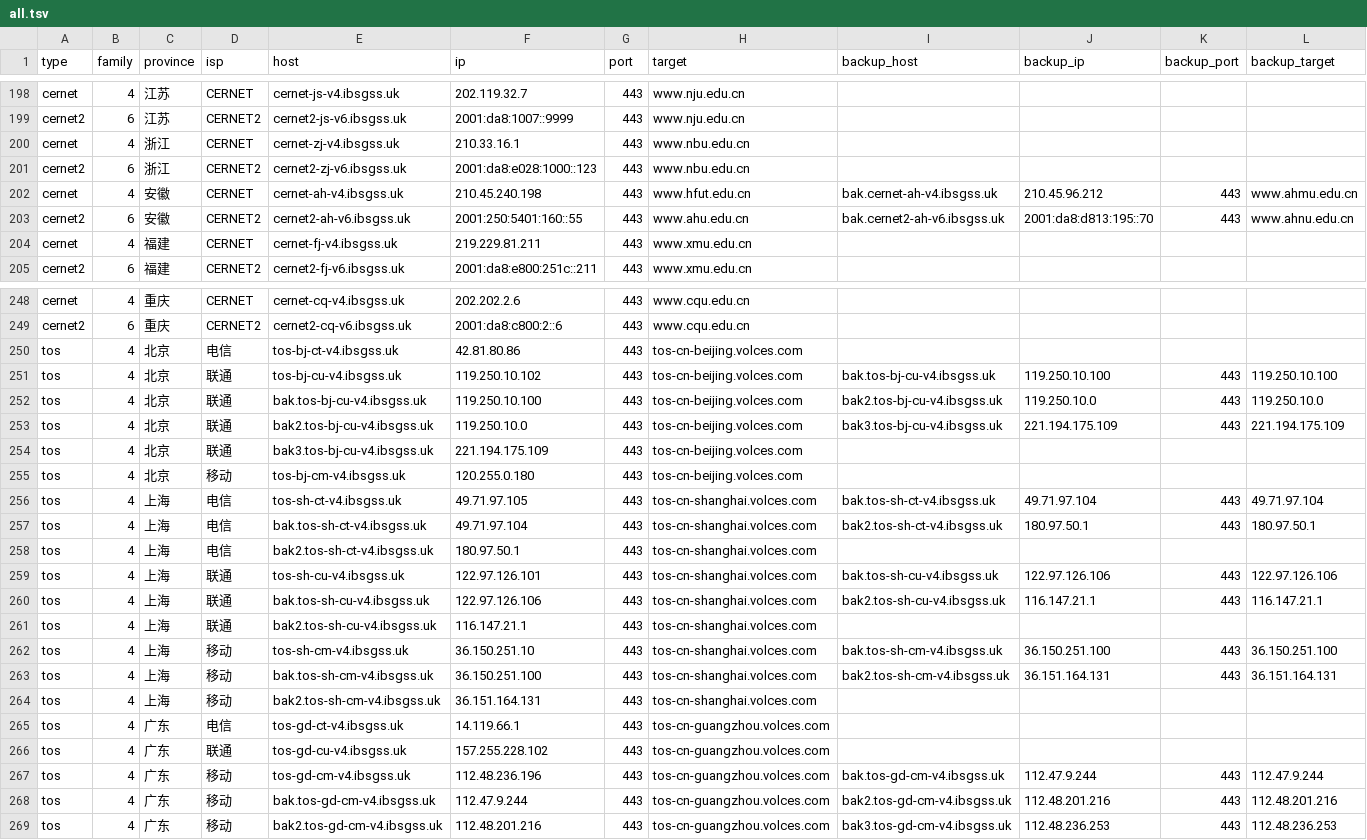
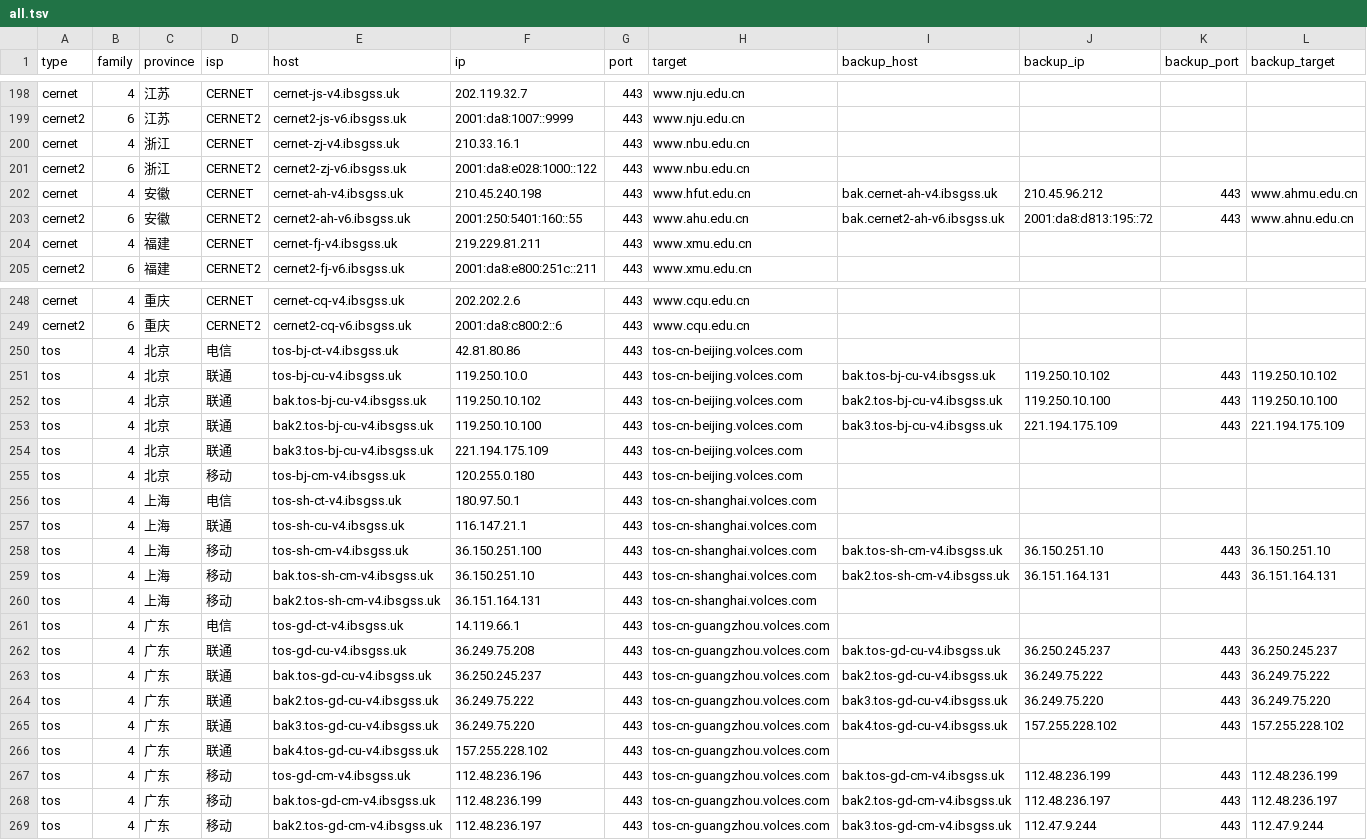
Before and after one commit to Tozward/TcpQuality, a TSV file: nodes/all.tsv, drawn as a sheet; only a part is shown, gaps mark what is left out; the diff covers the shown part only.

```diff
--- a/nodes/all.tsv
+++ b/nodes/all.tsv
@@ -200,5 +200,5 @@ cernet2	6	江苏	CERNET2	cernet2-js-v6.ibsgss.uk	2001:da8:1007::9999	443	www.nju
 cernet	4	浙江	CERNET	cernet-zj-v4.ibsgss.uk	210.33.16.1	443	www.nbu.edu.cn				
-cernet2	6	浙江	CERNET2	cernet2-zj-v6.ibsgss.uk	2001:da8:e028:1000::123	443	www.nbu.edu.cn				
+cernet2	6	浙江	CERNET2	cernet2-zj-v6.ibsgss.uk	2001:da8:e028:1000::122	443	www.nbu.edu.cn				
 cernet	4	安徽	CERNET	cernet-ah-v4.ibsgss.uk	210.45.240.198	443	www.hfut.edu.cn	bak.cernet-ah-v4.ibsgss.uk	210.45.96.212	443	www.ahmu.edu.cn
-cernet2	6	安徽	CERNET2	cernet2-ah-v6.ibsgss.uk	2001:250:5401:160::55	443	www.ahu.edu.cn	bak.cernet2-ah-v6.ibsgss.uk	2001:da8:d813:195::70	443	www.ahnu.edu.cn
+cernet2	6	安徽	CERNET2	cernet2-ah-v6.ibsgss.uk	2001:250:5401:160::55	443	www.ahu.edu.cn	bak.cernet2-ah-v6.ibsgss.uk	2001:da8:d813:195::72	443	www.ahnu.edu.cn
 cernet	4	福建	CERNET	cernet-fj-v4.ibsgss.uk	219.229.81.211	443	www.xmu.edu.cn				
@@ -250,20 +250,20 @@ cernet2	6	重庆	CERNET2	cernet2-cq-v6.ibsgss.uk	2001:da8:c800:2::6	443	www.cqu.
 tos	4	北京	电信	tos-bj-ct-v4.ibsgss.uk	42.81.80.86	443	tos-cn-beijing.volces.com				
-tos	4	北京	联通	tos-bj-cu-v4.ibsgss.uk	119.250.10.102	443	tos-cn-beijing.volces.com	bak.tos-bj-cu-v4.ibsgss.uk	119.250.10.100	443	119.250.10.100
-tos	4	北京	联通	bak.tos-bj-cu-v4.ibsgss.uk	119.250.10.100	443	tos-cn-beijing.volces.com	bak2.tos-bj-cu-v4.ibsgss.uk	119.250.10.0	443	119.250.10.0
-tos	4	北京	联通	bak2.tos-bj-cu-v4.ibsgss.uk	119.250.10.0	443	tos-cn-beijing.volces.com	bak3.tos-bj-cu-v4.ibsgss.uk	221.194.175.109	443	221.194.175.109
+tos	4	北京	联通	tos-bj-cu-v4.ibsgss.uk	119.250.10.0	443	tos-cn-beijing.volces.com	bak.tos-bj-cu-v4.ibsgss.uk	119.250.10.102	443	119.250.10.102
+tos	4	北京	联通	bak.tos-bj-cu-v4.ibsgss.uk	119.250.10.102	443	tos-cn-beijing.volces.com	bak2.tos-bj-cu-v4.ibsgss.uk	119.250.10.100	443	119.250.10.100
+tos	4	北京	联通	bak2.tos-bj-cu-v4.ibsgss.uk	119.250.10.100	443	tos-cn-beijing.volces.com	bak3.tos-bj-cu-v4.ibsgss.uk	221.194.175.109	443	221.194.175.109
 tos	4	北京	联通	bak3.tos-bj-cu-v4.ibsgss.uk	221.194.175.109	443	tos-cn-beijing.volces.com				
 tos	4	北京	移动	tos-bj-cm-v4.ibsgss.uk	120.255.0.180	443	tos-cn-beijing.volces.com				
-tos	4	上海	电信	tos-sh-ct-v4.ibsgss.uk	49.71.97.105	443	tos-cn-shanghai.volces.com	bak.tos-sh-ct-v4.ibsgss.uk	49.71.97.104	443	49.71.97.104
-tos	4	上海	电信	bak.tos-sh-ct-v4.ibsgss.uk	49.71.97.104	443	tos-cn-shanghai.volces.com	bak2.tos-sh-ct-v4.ibsgss.uk	180.97.50.1	443	180.97.50.1
-tos	4	上海	电信	bak2.tos-sh-ct-v4.ibsgss.uk	180.97.50.1	443	tos-cn-shanghai.volces.com				
-tos	4	上海	联通	tos-sh-cu-v4.ibsgss.uk	122.97.126.101	443	tos-cn-shanghai.volces.com	bak.tos-sh-cu-v4.ibsgss.uk	122.97.126.106	443	122.97.126.106
-tos	4	上海	联通	bak.tos-sh-cu-v4.ibsgss.uk	122.97.126.106	443	tos-cn-shanghai.volces.com	bak2.tos-sh-cu-v4.ibsgss.uk	116.147.21.1	443	116.147.21.1
-tos	4	上海	联通	bak2.tos-sh-cu-v4.ibsgss.uk	116.147.21.1	443	tos-cn-shanghai.volces.com				
-tos	4	上海	移动	tos-sh-cm-v4.ibsgss.uk	36.150.251.10	443	tos-cn-shanghai.volces.com	bak.tos-sh-cm-v4.ibsgss.uk	36.150.251.100	443	36.150.251.100
-tos	4	上海	移动	bak.tos-sh-cm-v4.ibsgss.uk	36.150.251.100	443	tos-cn-shanghai.volces.com	bak2.tos-sh-cm-v4.ibsgss.uk	36.151.164.131	443	36.151.164.131
+tos	4	上海	电信	tos-sh-ct-v4.ibsgss.uk	180.97.50.1	443	tos-cn-shanghai.volces.com				
+tos	4	上海	联通	tos-sh-cu-v4.ibsgss.uk	116.147.21.1	443	tos-cn-shanghai.volces.com				
+tos	4	上海	移动	tos-sh-cm-v4.ibsgss.uk	36.150.251.100	443	tos-cn-shanghai.volces.com	bak.tos-sh-cm-v4.ibsgss.uk	36.150.251.10	443	36.150.251.10
+tos	4	上海	移动	bak.tos-sh-cm-v4.ibsgss.uk	36.150.251.10	443	tos-cn-shanghai.volces.com	bak2.tos-sh-cm-v4.ibsgss.uk	36.151.164.131	443	36.151.164.131
 tos	4	上海	移动	bak2.tos-sh-cm-v4.ibsgss.uk	36.151.164.131	443	tos-cn-shanghai.volces.com				
 tos	4	广东	电信	tos-gd-ct-v4.ibsgss.uk	14.119.66.1	443	tos-cn-guangzhou.volces.com				
-tos	4	广东	联通	tos-gd-cu-v4.ibsgss.uk	157.255.228.102	443	tos-cn-guangzhou.volces.com				
-tos	4	广东	移动	tos-gd-cm-v4.ibsgss.uk	112.48.236.196	443	tos-cn-guangzhou.volces.com	bak.tos-gd-cm-v4.ibsgss.uk	112.47.9.244	443	112.47.9.244
-tos	4	广东	移动	bak.tos-gd-cm-v4.ibsgss.uk	112.47.9.244	443	tos-cn-guangzhou.volces.com	bak2.tos-gd-cm-v4.ibsgss.uk	112.48.201.216	443	112.48.201.216
-tos	4	广东	移动	bak2.tos-gd-cm-v4.ibsgss.uk	112.48.201.216	443	tos-cn-guangzhou.volces.com	bak3.tos-gd-cm-v4.ibsgss.uk	112.48.236.253	443	112.48.236.253
+tos	4	广东	联通	tos-gd-cu-v4.ibsgss.uk	36.249.75.208	443	tos-cn-guangzhou.volces.com	bak.tos-gd-cu-v4.ibsgss.uk	36.250.245.237	443	36.250.245.237
+tos	4	广东	联通	bak.tos-gd-cu-v4.ibsgss.uk	36.250.245.237	443	tos-cn-guangzhou.volces.com	bak2.tos-gd-cu-v4.ibsgss.uk	36.249.75.222	443	36.249.75.222
+tos	4	广东	联通	bak2.tos-gd-cu-v4.ibsgss.uk	36.249.75.222	443	tos-cn-guangzhou.volces.com	bak3.tos-gd-cu-v4.ibsgss.uk	36.249.75.220	443	36.249.75.220
+tos	4	广东	联通	bak3.tos-gd-cu-v4.ibsgss.uk	36.249.75.220	443	tos-cn-guangzhou.volces.com	bak4.tos-gd-cu-v4.ibsgss.uk	157.255.228.102	443	157.255.228.102
+tos	4	广东	联通	bak4.tos-gd-cu-v4.ibsgss.uk	157.255.228.102	443	tos-cn-guangzhou.volces.com				
+tos	4	广东	移动	tos-gd-cm-v4.ibsgss.uk	112.48.236.196	443	tos-cn-guangzhou.volces.com	bak.tos-gd-cm-v4.ibsgss.uk	112.48.236.199	443	112.48.236.199
+tos	4	广东	移动	bak.tos-gd-cm-v4.ibsgss.uk	112.48.236.199	443	tos-cn-guangzhou.volces.com	bak2.tos-gd-cm-v4.ibsgss.uk	112.48.236.197	443	112.48.236.197
+tos	4	广东	移动	bak2.tos-gd-cm-v4.ibsgss.uk	112.48.236.197	443	tos-cn-guangzhou.volces.com	bak3.tos-gd-cm-v4.ibsgss.uk	112.47.9.244	443	112.47.9.244
```
Also changed, not shown: 1 added row and 65 edited cells elsewhere in this file, nodes/apple6.tsv, nodes/cdn.tsv, 4 other files.
